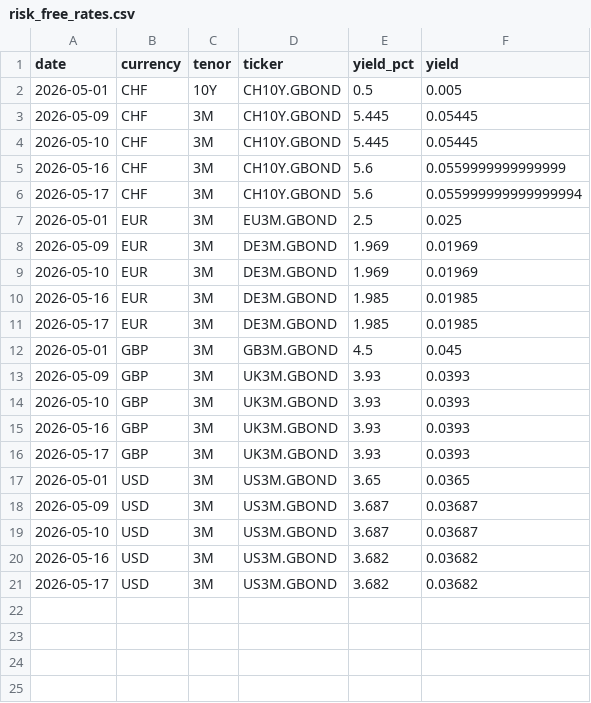
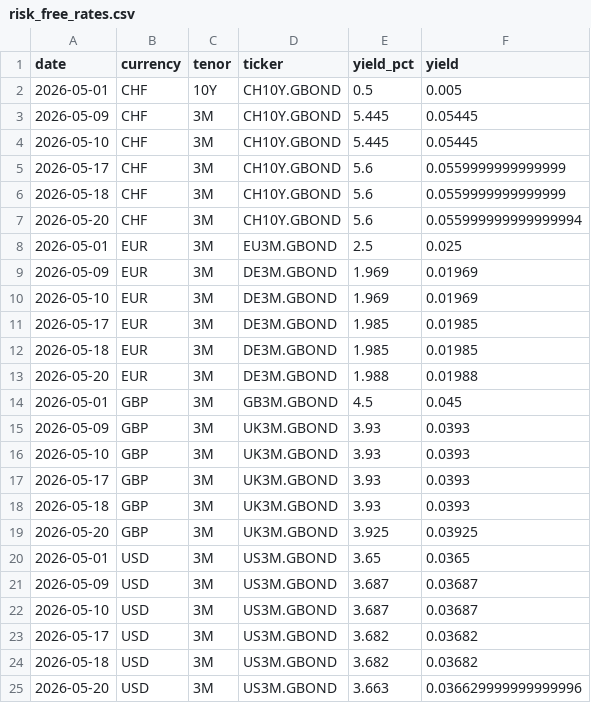
Before and after one commit to sanyalelizabet/structured-products-analytics, a CSV file: data/risk_free_rates.csv, drawn as a sheet.

```diff
--- a/data/risk_free_rates.csv
+++ b/data/risk_free_rates.csv
@@ -4,4 +4,5 @@ date,currency,tenor,ticker,yield_pct,yield
 2026-05-10,CHF,3M,CH10Y.GBOND,5.445,0.05445
-2026-05-16,CHF,3M,CH10Y.GBOND,5.6,0.0559999999999999
-2026-05-17,CHF,3M,CH10Y.GBOND,5.6,0.055999999999999994
+2026-05-17,CHF,3M,CH10Y.GBOND,5.6,0.0559999999999999
+2026-05-18,CHF,3M,CH10Y.GBOND,5.6,0.0559999999999999
+2026-05-20,CHF,3M,CH10Y.GBOND,5.6,0.055999999999999994
 2026-05-01,EUR,3M,EU3M.GBOND,2.5,0.025
@@ -9,4 +10,5 @@ date,currency,tenor,ticker,yield_pct,yield
 2026-05-10,EUR,3M,DE3M.GBOND,1.969,0.01969
-2026-05-16,EUR,3M,DE3M.GBOND,1.985,0.01985
 2026-05-17,EUR,3M,DE3M.GBOND,1.985,0.01985
+2026-05-18,EUR,3M,DE3M.GBOND,1.985,0.01985
+2026-05-20,EUR,3M,DE3M.GBOND,1.988,0.01988
 2026-05-01,GBP,3M,GB3M.GBOND,4.5,0.045
@@ -14,4 +16,5 @@ date,currency,tenor,ticker,yield_pct,yield
 2026-05-10,GBP,3M,UK3M.GBOND,3.93,0.0393
-2026-05-16,GBP,3M,UK3M.GBOND,3.93,0.0393
 2026-05-17,GBP,3M,UK3M.GBOND,3.93,0.0393
+2026-05-18,GBP,3M,UK3M.GBOND,3.93,0.0393
+2026-05-20,GBP,3M,UK3M.GBOND,3.925,0.03925
 2026-05-01,USD,3M,US3M.GBOND,3.65,0.0365
@@ -19,3 +22,4 @@ date,currency,tenor,ticker,yield_pct,yield
 2026-05-10,USD,3M,US3M.GBOND,3.687,0.03687
-2026-05-16,USD,3M,US3M.GBOND,3.682,0.03682
 2026-05-17,USD,3M,US3M.GBOND,3.682,0.03682
+2026-05-18,USD,3M,US3M.GBOND,3.682,0.03682
+2026-05-20,USD,3M,US3M.GBOND,3.663,0.036629999999999996
```
Also changed, not shown: data/prices.csv, 22 other files.
